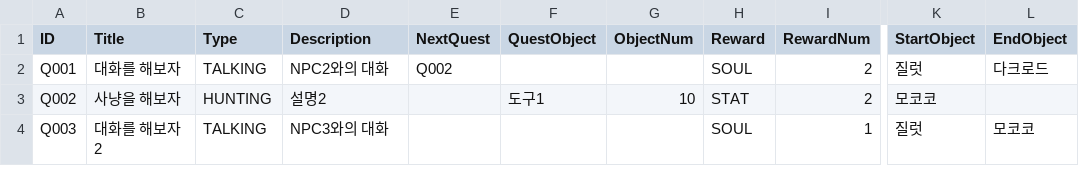
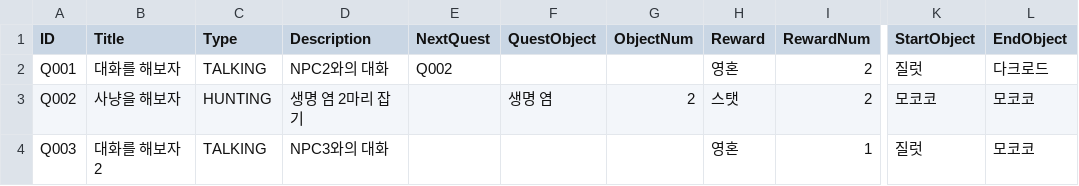
Before and after one commit to ModakbulGame/BGT_ProjectSamdo, a CSV file: Assets/Data/CSVs/QuestSheet.csv, drawn as a sheet; only a part is shown, gaps mark what is left out; the diff names each change by its address in the sheet, - before the commit and + after, or states it on an @@ line.

```diff
--- a/Assets/Data/CSVs/QuestSheet.csv
+++ b/Assets/Data/CSVs/QuestSheet.csv
-H2 (Reward): SOUL
+H2 (Reward): 영혼
-D3 (Description): 설명2
+D3 (Description): 생명 염 2마리 잡기
-F3 (QuestObject): 도구1
+F3 (QuestObject): 생명 염
-G3 (ObjectNum): 10
+G3 (ObjectNum): 2
-H3 (Reward): STAT
+H3 (Reward): 스탯
-L3 (EndObject): (empty)
+L3 (EndObject): 모코코
-H4 (Reward): SOUL
+H4 (Reward): 영혼
```
Also changed, not shown: 11 other files.
